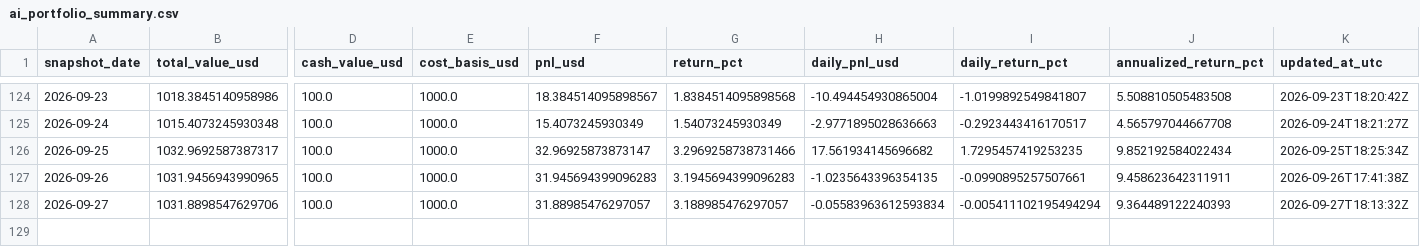
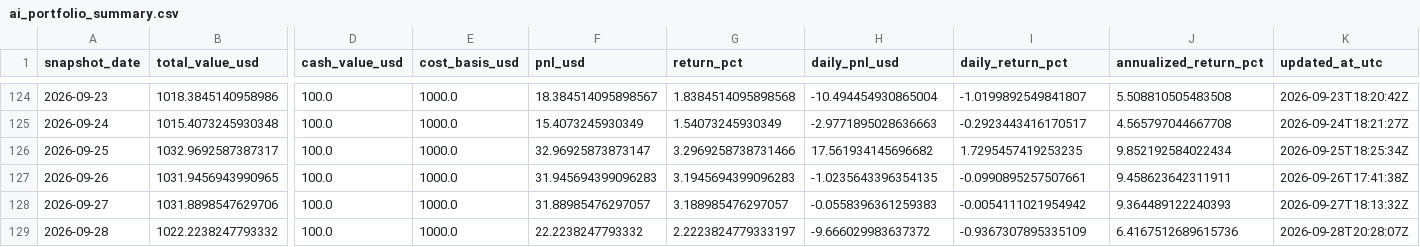
Before and after one commit to linjiw/quant-learn, a CSV file: data/portfolio/ai_portfolio_summary.csv, drawn as a sheet; only a part is shown, gaps mark what is left out; rows hold the shown columns only; the diff names each change by its address in the sheet, - before the commit and + after, or states it on an @@ line.

```diff
--- a/data/portfolio/ai_portfolio_summary.csv
+++ b/data/portfolio/ai_portfolio_summary.csv
-H128 (daily_pnl_usd): -0.05583963612593834
+H128 (daily_pnl_usd): -0.0558396361259383
-I128 (daily_return_pct): -0.005411102195494294
+I128 (daily_return_pct): -0.0054111021954942
+row 129: 2026-09-28 | 1022.2238247793332 | 100.0 | 1000.0 | 22.2238247793332 | 2.2223824779333197 | -9.666029983637372 | -0.9367307895335109 | 6.4167512689615736 | 2026-09-28T20:28:07Z
```
Also changed, not shown: data/portfolio/ai_portfolio_snapshots.csv.
